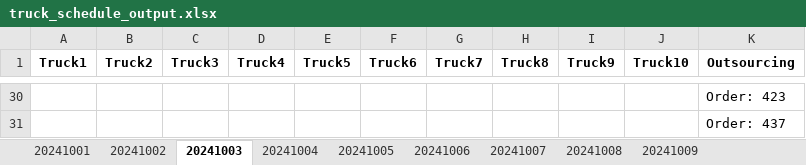
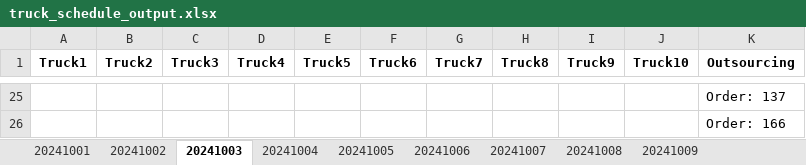
Before and after one commit to chatmethar-comp/GeneticAlgorithmTruckLife, an Excel workbook: truck_schedule_output.xlsx, sheet 20241003, drawn as a sheet; only a part is shown, gaps mark what is left out; values as stored, in another font and other column widths than the file's, no borders; addresses are those after the commit; the diff covers the shown part only; the diff names each change by its address in the sheet, - before the commit and + after, or states it on an @@ line.

```diff
--- a/truck_schedule_output.xlsx (sheet 20241003)
+++ b/truck_schedule_output.xlsx (sheet 20241003)
-K25 (Outsourcing): Order: 423
+K25 (Outsourcing): Order: 137
-K26 (Outsourcing): Order: 437
+K26 (Outsourcing): Order: 166
```
Also changed, not shown: 22 added rows, 27 removed rows and 11 edited cells elsewhere in this sheet, sheet 20241004, sheet 20241002, sheet 20241005, sheet 20241006, sheet 20241008, sheet 20241007, 2 more sheets, 6 other files.
